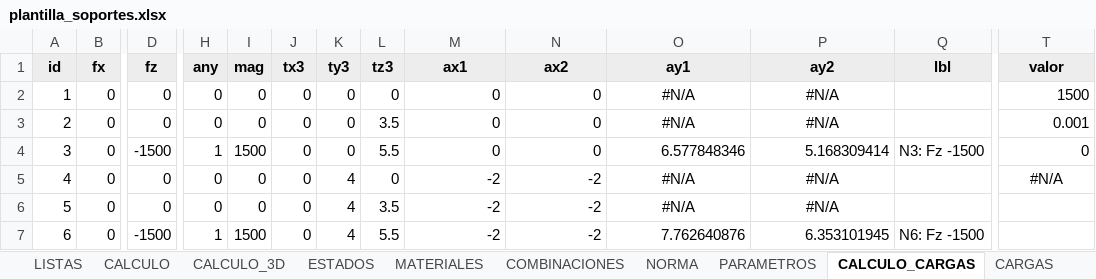
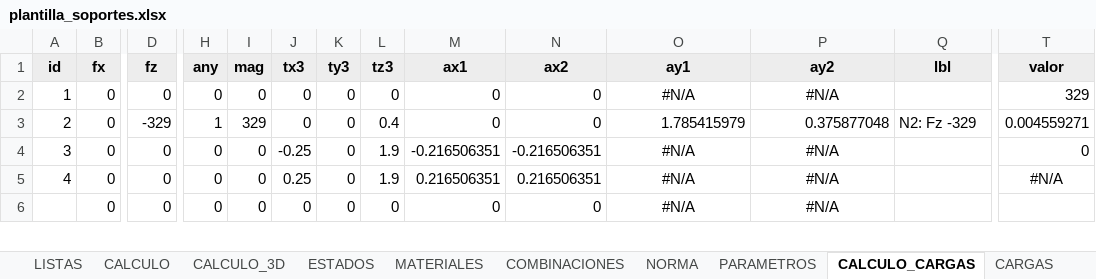
Before and after one commit to mrubilar84-ship-it/APLICACION-CARGAS-FLEXIBILIDAD-.S2K, an Excel workbook: plantilla_soportes.xlsx, sheet CALCULO_CARGAS, drawn as a sheet; only a part is shown, gaps mark what is left out; values as stored, in another font and other column widths than the file's, no borders; removed rows and columns are numbered as before the commit, all else as after; rows hold the shown columns only; the diff covers the shown part only; the diff names each change by its address in the sheet, - before the commit and + after, or states it on an @@ line.

```diff
--- a/plantilla_soportes.xlsx (sheet CALCULO_CARGAS)
+++ b/plantilla_soportes.xlsx (sheet CALCULO_CARGAS)
-T2 (valor): 1500
+T2 (valor): 329
-D3 (fz): 0
+D3 (fz): -329
-H3 (any): 0
+H3 (any): 1
-I3 (mag): 0
+I3 (mag): 329
-L3 (tz3): 3.5
+L3 (tz3): 0.4
-O3 (ay1): #N/A
+O3 (ay1): 1.785415979
-O3:P3 alignment: center
+O3:P3 alignment: right
-P3 (ay2): #N/A
+P3 (ay2): 0.375877048
-Q3 (lbl): (empty)
+Q3 (lbl): N2: Fz -329
-T3 (valor): 0.001
+T3 (valor): 0.004559271
-D4 (fz): -1500
+D4 (fz): 0
-H4 (any): 1
+H4 (any): 0
-I4 (mag): 1500
+I4 (mag): 0
-J4 (tx3): 0
+J4 (tx3): -0.25
-L4 (tz3): 5.5
+L4 (tz3): 1.9
-M4 (ax1): 0
+M4 (ax1): -0.216506351
-N4 (ax2): 0
+N4 (ax2): -0.216506351
-O4 (ay1): 6.577848346
+O4 (ay1): #N/A
-O4:P4 alignment: right
+O4:P4 alignment: center
-P4 (ay2): 5.168309414
+P4 (ay2): #N/A
-Q4 (lbl): N3: Fz -1500
+Q4 (lbl): (empty)
-J5 (tx3): 0
+J5 (tx3): 0.25
-K5:K6 (ty3): 4
+K5:K6 (ty3): 0
-L5 (tz3): 0
+L5 (tz3): 1.9
-M5 (ax1): -2
+M5 (ax1): 0.216506351
-N5 (ax2): -2
+N5 (ax2): 0.216506351
-A6 (id): 5
+A6 (id): (empty)
-L6 (tz3): 3.5
+L6 (tz3): 0
-M6 (ax1): -2
+M6 (ax1): 0
-N6 (ax2): -2
+N6 (ax2): 0
-row 7: 6 | 0 | -1500 | 1 | 1500 | 0 | 4 | 5.5 | -2 | -2 | 7.762640876 | 6.353101945 | N6: Fz -1500
```
Also changed, not shown: 5 added rows, 4 removed rows and 40 edited cells elsewhere in this sheet, sheet CALCULO_3D, sheet CALCULO, sheet BARRAS, sheet LONGITUDES, sheet NODOS, sheet COMBINACIONES, 4 more sheets, formulas that keep their value, charts or pictures, 1 other file.
